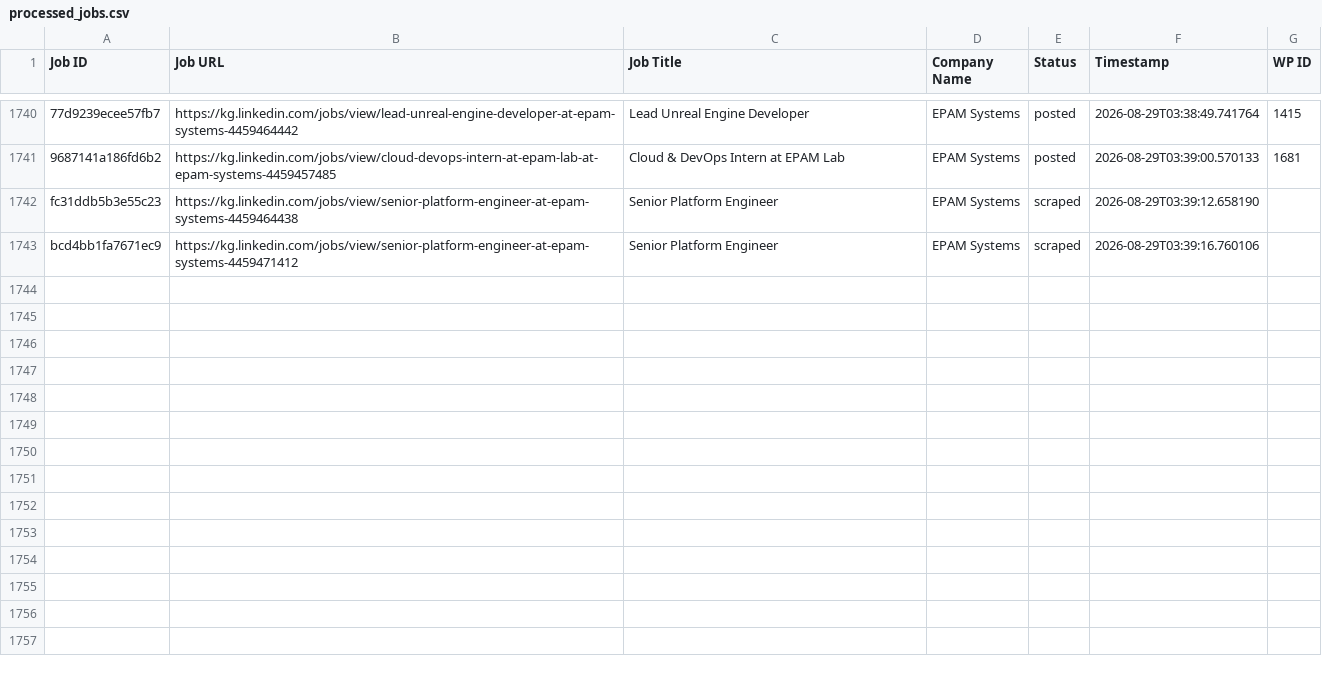
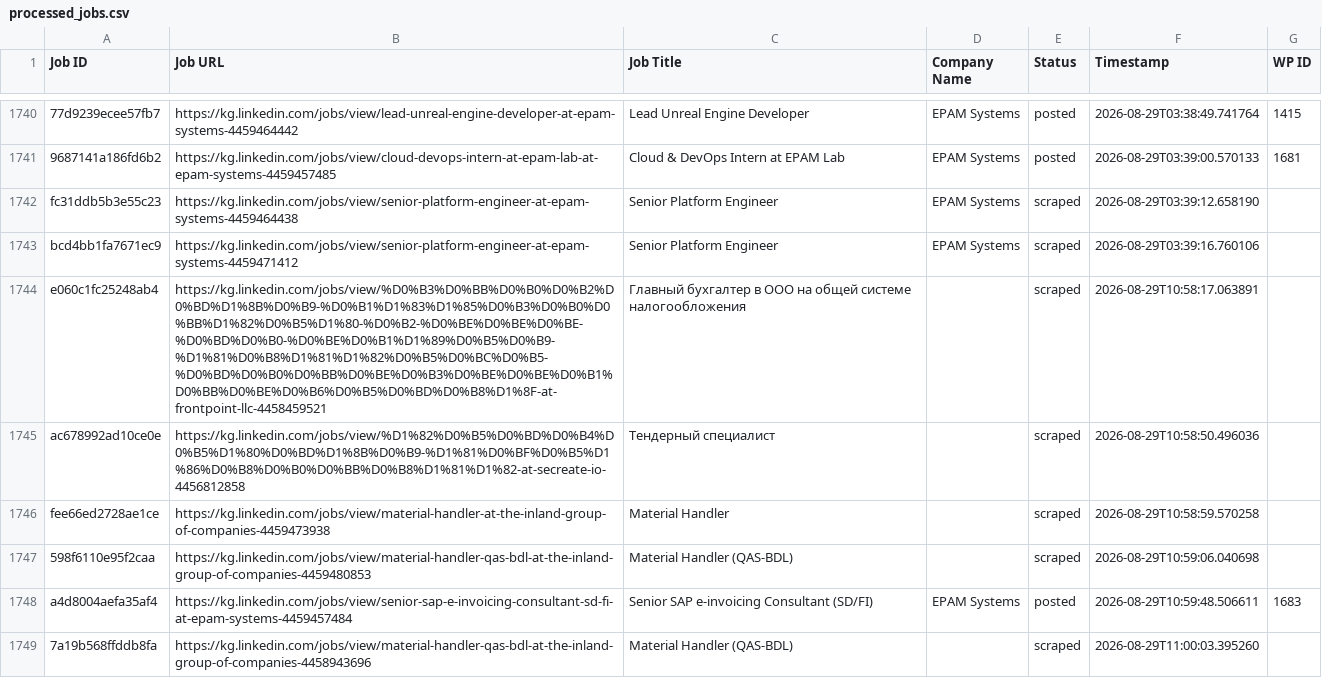
Before and after one commit to innovationinc2000/kg, a CSV file: processed_jobs.csv, drawn as a sheet; only a part is shown, gaps mark what is left out; the diff names each change by its address in the sheet, - before the commit and + after, or states it on an @@ line.

```diff
--- a/processed_jobs.csv
+++ b/processed_jobs.csv
+row 1744: e060c1fc25248ab4 | https://kg.linkedin.com/jobs/view/%D0%B3%D0%BB%D0%B0%D0%B2%D0%BD%D1%8B%D0%B9-%D0%B1%D1%83%D1%85%D0%B3%D0%B0%D0%BB%D1%82%D0%B5%D1%80-%D0%B2-%D0%BE%D0%BE%D0%BE-%D0%BD%D0%B0-%D0%BE%D0%B1%D1%89%D0%B5%D0%B9-%D1%81%D0%B8%D1%81%D1%82%D0%B5%D0%BC%D0%B5-%D0%BD%D0%B0%D0%BB%D0%BE%D0%B3%D0%BE%D0%BE%D0%B1%D0%BB%D0%BE%D0%B6%D0%B5%D0%BD%D0%B8%D1%8F-at-frontpoint-llc-4458459521 | Главный бухгалтер в ООО на общей системе налогообложения |  | scraped | 2026-08-29T10:58:17.063891
+row 1745: ac678992ad10ce0e | https://kg.linkedin.com/jobs/view/%D1%82%D0%B5%D0%BD%D0%B4%D0%B5%D1%80%D0%BD%D1%8B%D0%B9-%D1%81%D0%BF%D0%B5%D1%86%D0%B8%D0%B0%D0%BB%D0%B8%D1%81%D1%82-at-secreate-io-4456812858 | Тендерный специалист |  | scraped | 2026-08-29T10:58:50.496036
+row 1746: fee66ed2728ae1ce | https://kg.linkedin.com/jobs/view/material-handler-at-the-inland-group-of-companies-4459473938 | Material Handler |  | scraped | 2026-08-29T10:58:59.570258
+row 1747: 598f6110e95f2caa | https://kg.linkedin.com/jobs/view/material-handler-qas-bdl-at-the-inland-group-of-companies-4459480853 | Material Handler (QAS-BDL) |  | scraped | 2026-08-29T10:59:06.040698
+row 1748: a4d8004aefa35af4 | https://kg.linkedin.com/jobs/view/senior-sap-e-invoicing-consultant-sd-fi-at-epam-systems-4459457484 | Senior SAP e-invoicing Consultant (SD/FI) | EPAM Systems | posted | 2026-08-29T10:59:48.506611 | 1683
+row 1749: 7a19b568ffddb8fa | https://kg.linkedin.com/jobs/view/material-handler-qas-bdl-at-the-inland-group-of-companies-4458943696 | Material Handler (QAS-BDL) |  | scraped | 2026-08-29T11:00:03.395260
```
